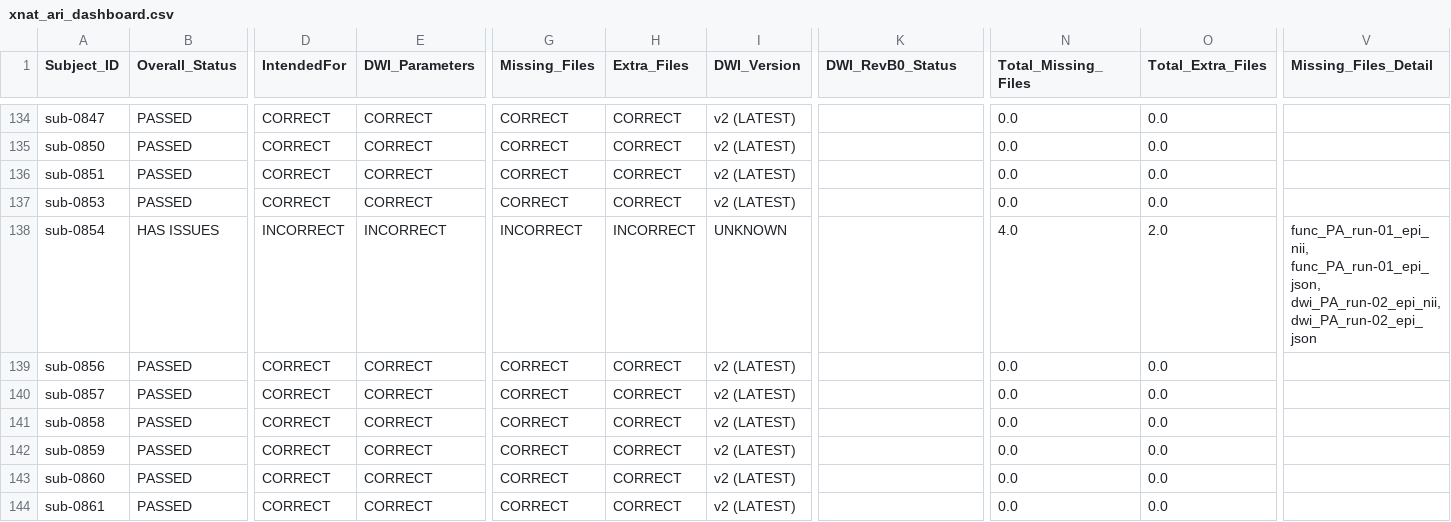
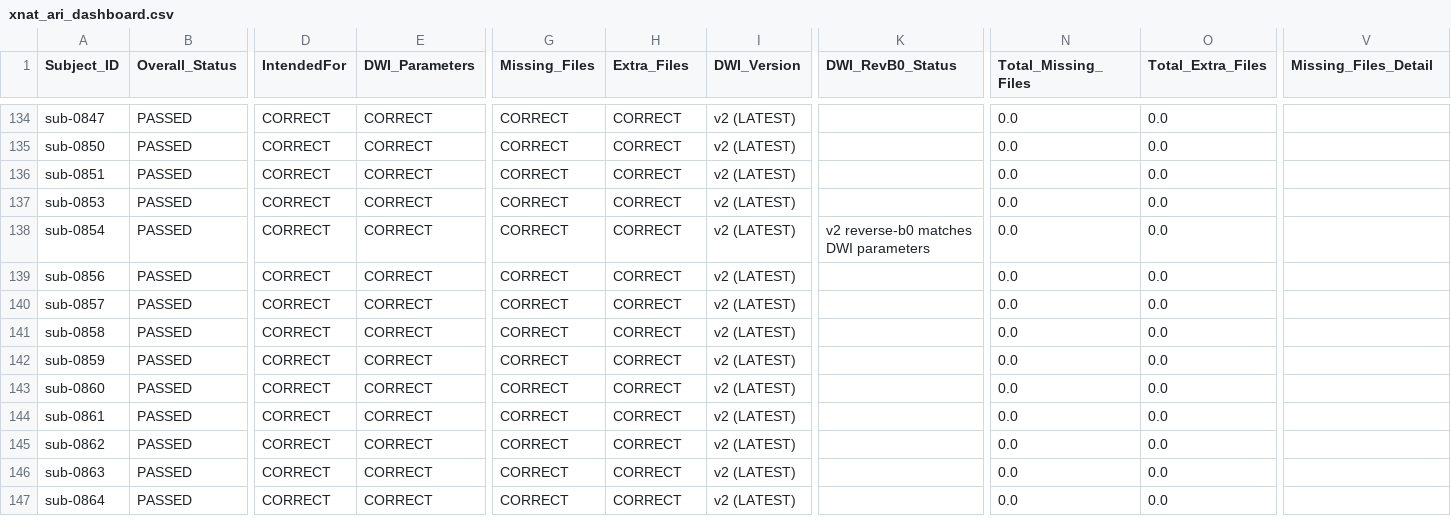
Before and after one commit to BioMedicalImaging-Core-NYUAD/xnat-docs, a CSV file: docs/source/_static/xnat_ari_dashboard.csv, drawn as a sheet; only a part is shown, gaps mark what is left out; the shorter side is filled out with more unchanged rows; the diff covers the shown part only; the diff names each change by its address in the sheet, - before the commit and + after, or states it on an @@ line.

```diff
--- a/docs/source/_static/xnat_ari_dashboard.csv
+++ b/docs/source/_static/xnat_ari_dashboard.csv
-B138 (Overall_Status): HAS ISSUES
+B138 (Overall_Status): PASSED
-D138 (IntendedFor): INCORRECT
+D138 (IntendedFor): CORRECT
-E138 (DWI_Parameters): INCORRECT
+E138 (DWI_Parameters): CORRECT
-G138 (Missing_Files): INCORRECT
+G138 (Missing_Files): CORRECT
-H138 (Extra_Files): INCORRECT
+H138 (Extra_Files): CORRECT
-I138 (DWI_Version): UNKNOWN
+I138 (DWI_Version): v2 (LATEST)
-K138 (DWI_RevB0_Status): (empty)
+K138 (DWI_RevB0_Status): v2 reverse-b0 matches DWI parameters
-N138 (Total_Missing_Files): 4.0
+N138 (Total_Missing_Files): 0.0
-O138 (Total_Extra_Files): 2.0
+O138 (Total_Extra_Files): 0.0
-V138 (Missing_Files_Detail): func_PA_run-01_epi_nii, func_PA_run-01_epi_json, dwi_PA_run-02_epi_nii, dwi_PA_run-02_epi_json
+V138 (Missing_Files_Detail): (empty)
```
Also changed, not shown: 1 removed row and 1 edited cell elsewhere in this file, docs/source/_static/xnat_ari_dashboard_display.csv, xnat_ari_dashboard.csv, 2 other files.
